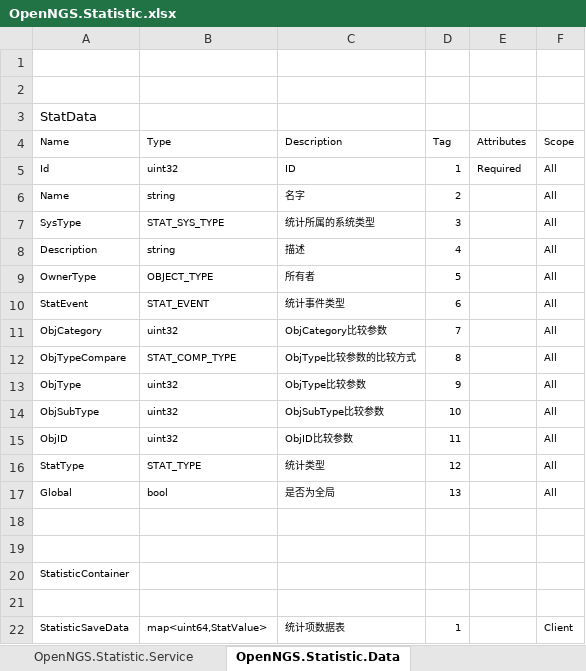
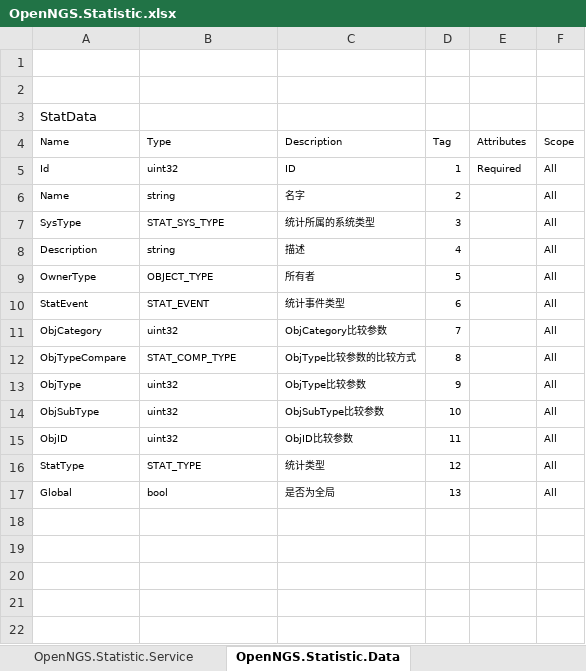
Before and after one commit to Open-NGS/OpenNGS.Network, an Excel workbook: Data/Entities/OpenNGS/OpenNGS.Statistic.xlsx, sheet OpenNGS.Statistic.Data, drawn as a sheet; values as stored, in another font and other column widths than the file's, no borders; conditional formats and table styles not drawn; the diff names each change by its address in the sheet, - before the commit and + after, or states it on an @@ line.

```diff
--- a/Data/Entities/OpenNGS/OpenNGS.Statistic.xlsx (sheet OpenNGS.Statistic.Data)
+++ b/Data/Entities/OpenNGS/OpenNGS.Statistic.xlsx (sheet OpenNGS.Statistic.Data)
-row 18: (empty)
-row 19: (empty)
-row 20: StatisticContainer
-row 21: Name | Type | Description | Tag | Attributes | Scope
-row 22: StatisticSaveData | map<uint64,StatValue> | 统计项数据表 | 1 |  | Client
```
Also changed, not shown: sheet OpenNGS.Statistic.Common, sheet Models, 4 other files.
